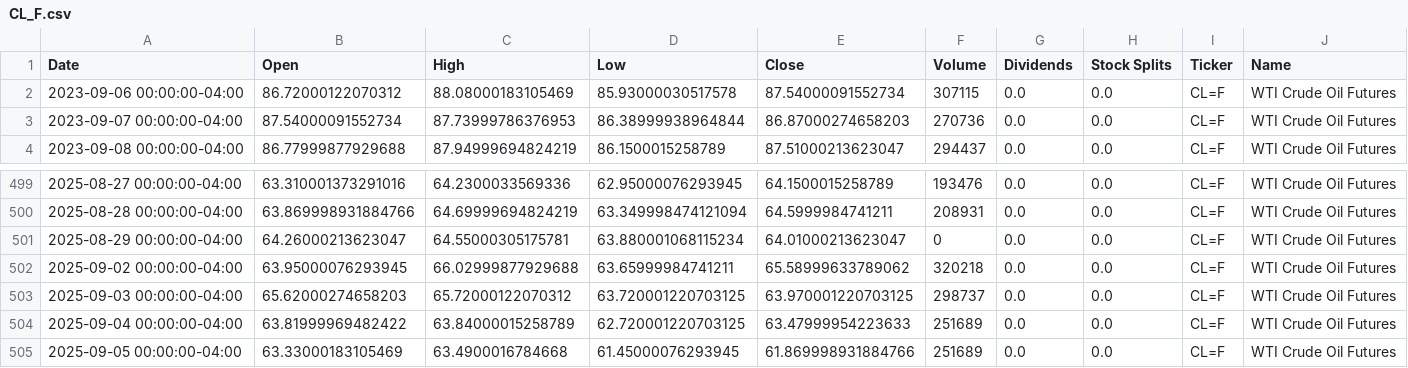
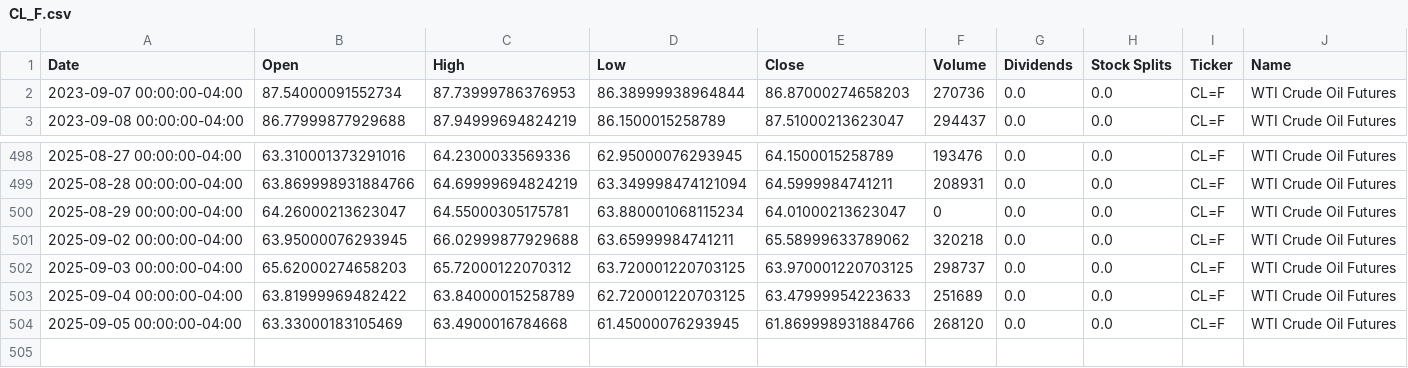
Before and after one commit to dylanmcd0/energy-analysis, a CSV file: data/financial/yfinance/CL_F.csv, drawn as a sheet; only a part is shown, gaps mark what is left out.

```diff
--- a/data/financial/yfinance/CL_F.csv
+++ b/data/financial/yfinance/CL_F.csv
@@ -1,3 +1,2 @@
 Date,Open,High,Low,Close,Volume,Dividends,Stock Splits,Ticker,Name
-2023-09-06 00:00:00-04:00,86.72000122070312,88.08000183105469,85.93000030517578,87.54000091552734,307115,0.0,0.0,CL=F,WTI Crude Oil Futures
 2023-09-07 00:00:00-04:00,87.54000091552734,87.73999786376953,86.38999938964844,86.87000274658203,270736,0.0,0.0,CL=F,WTI Crude Oil Futures
@@ -504,2 +503,2 @@ Date,Open,High,Low,Close,Volume,Dividends,Stock Splits,Ticker,Name
 2025-09-04 00:00:00-04:00,63.81999969482422,63.84000015258789,62.720001220703125,63.47999954223633,251689,0.0,0.0,CL=F,WTI Crude Oil Futures
-2025-09-05 00:00:00-04:00,63.33000183105469,63.4900016784668,61.45000076293945,61.869998931884766,251689,0.0,0.0,CL=F,WTI Crude Oil Futures
+2025-09-05 00:00:00-04:00,63.33000183105469,63.4900016784668,61.45000076293945,61.869998931884766,268120,0.0,0.0,CL=F,WTI Crude Oil Futures
```
Also changed, not shown: data/financial/yfinance/BKR.csv, data/financial/yfinance/BZ_F.csv, 15 other files.
